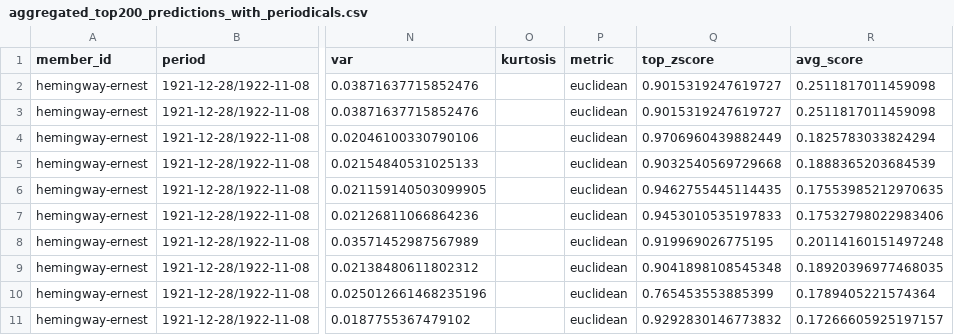
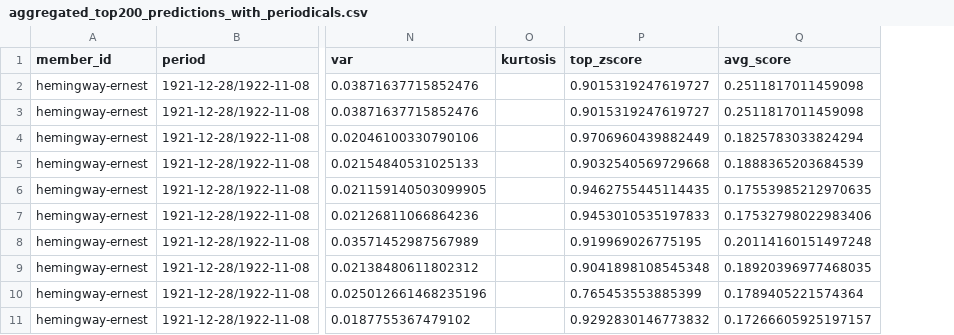
Before and after one commit to rlskoeser/shxco-missingdata-specreading, a CSV file: speculative_reading/data/collaborative_filtering_results/aggregated_top200_predictions_with_periodicals.csv, drawn as a sheet; only a part is shown, gaps mark what is left out; the diff names each change by its address in the sheet, - before the commit and + after, or states it on an @@ line.

Commit message:
finalized the code for the interactive charts and added README for data

```diff
--- a/speculative_reading/data/collaborative_filtering_results/aggregated_top200_predictions_with_periodicals.csv
+++ b/speculative_reading/data/collaborative_filtering_results/aggregated_top200_predictions_with_periodicals.csv
-column P (metric), rows 2-11: all euclidean
```
Also changed, not shown: speculative_reading/data/collaborative_filtering_results/aggregated_top200_predictions_with_periodicals_circulation_limited.csv, speculative_reading/data/collaborative_filtering_results/aggregated_top200_predictions_without_periodicals.csv, 16 other files.
